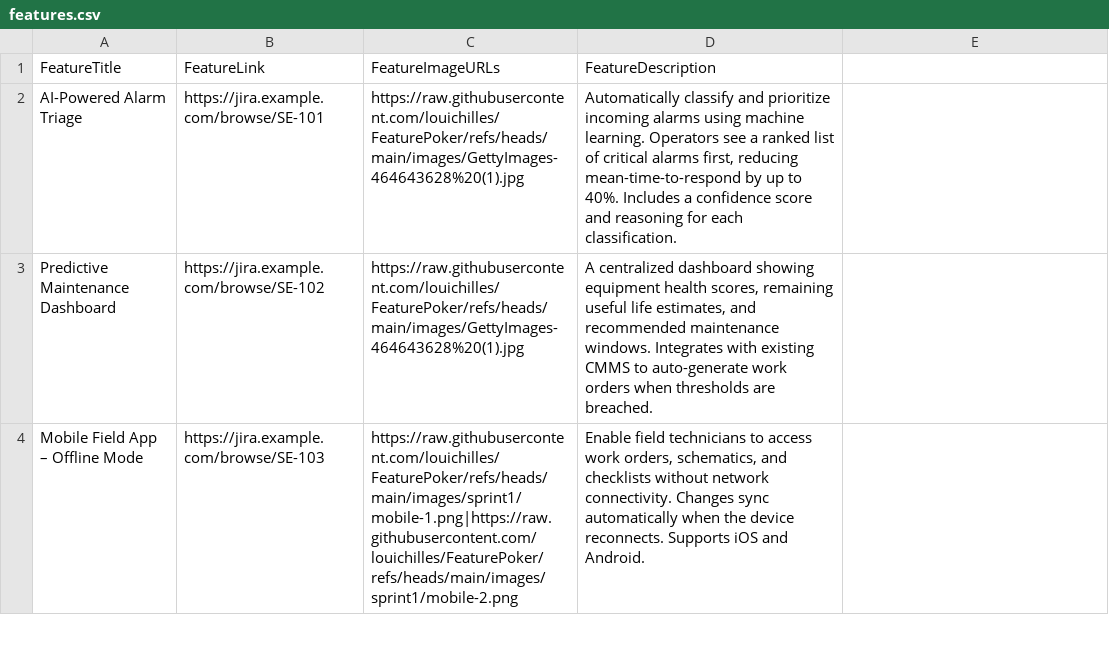
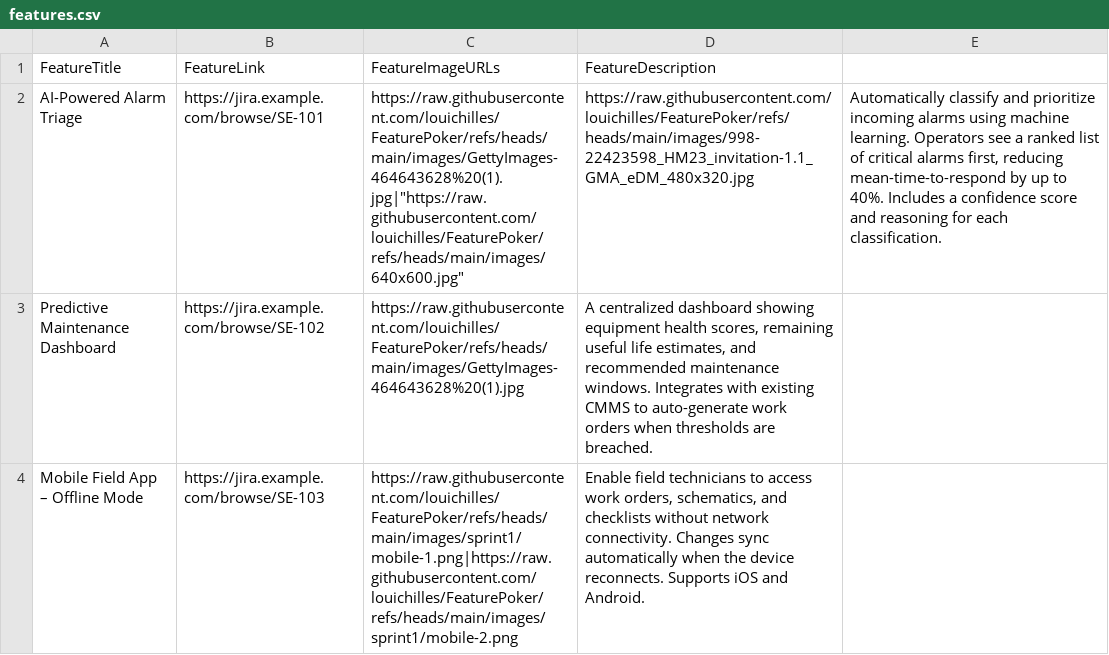
Before and after one commit to louichilles/FeaturePoker, a CSV file: features.csv, drawn as a sheet; only a part is shown; the diff names each change by its address in the sheet, - before the commit and + after, or states it on an @@ line.

Commit message:
Update features.csv

```diff
--- a/features.csv
+++ b/features.csv
-C2 (FeatureImageURLs): https://raw.githubusercontent.com/louichilles/FeaturePoker/refs/heads/main/images/GettyImages-464643628%20(1).jpg
+C2 (FeatureImageURLs): https://raw.githubusercontent.com/louichilles/FeaturePoker/refs/heads/main/images/GettyImages-464643628%20(1).jpg|"https://raw.githubusercontent.com/louichilles/FeaturePoker/refs/heads/main/images/640x600.jpg"
-D2 (FeatureDescription): Automatically classify and prioritize incoming alarms using machine learning. Operators see a ranked list of critical alarms first, reducing mean-time-to-respond by up to 40%. Includes a confidence score and reasoning for each classification.
+D2 (FeatureDescription): https://raw.githubusercontent.com/louichilles/FeaturePoker/refs/heads/main/images/998-22423598_HM23_invitation-1.1_GMA_eDM_480x320.jpg
-E2: (empty)
+E2: Automatically classify and prioritize incoming alarms using machine learning. Operators see a ranked list of critical alarms first, reducing mean-time-to-respond by up to 40%. Includes a confidence score and reasoning for each classification.
```
